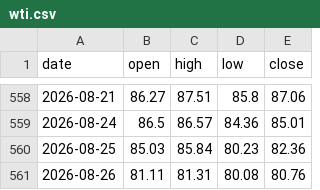
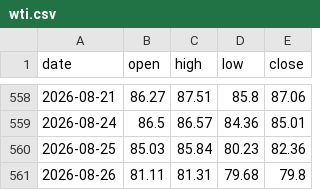
Before and after one commit to hyunjafan-creator/commodity_dashboard, a CSV file: data/wti.csv, drawn as a sheet; only a part is shown, gaps mark what is left out.

```diff
--- a/data/wti.csv
+++ b/data/wti.csv
@@ -560,2 +560,2 @@ date,open,high,low,close
 2026-08-25,85.03,85.84,80.23,82.36
-2026-08-26,81.11,81.31,80.08,80.76
+2026-08-26,81.11,81.31,79.68,79.8
```
Also changed, not shown: data/ad0.csv, data/alu.csv, 24 other files.
